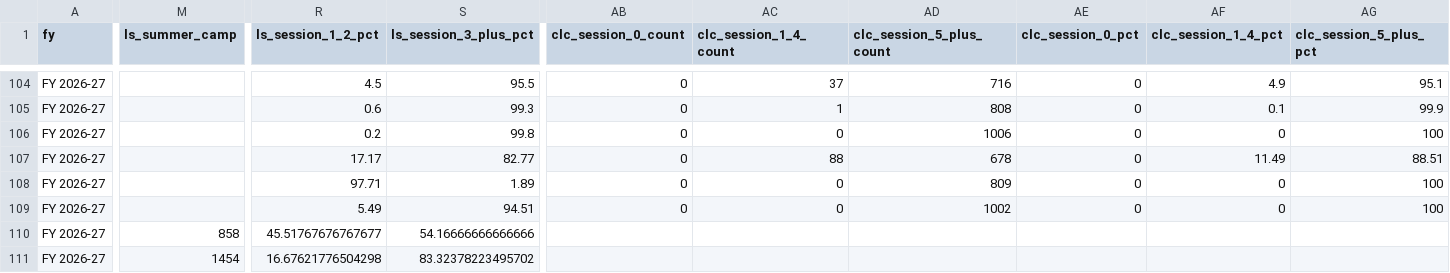
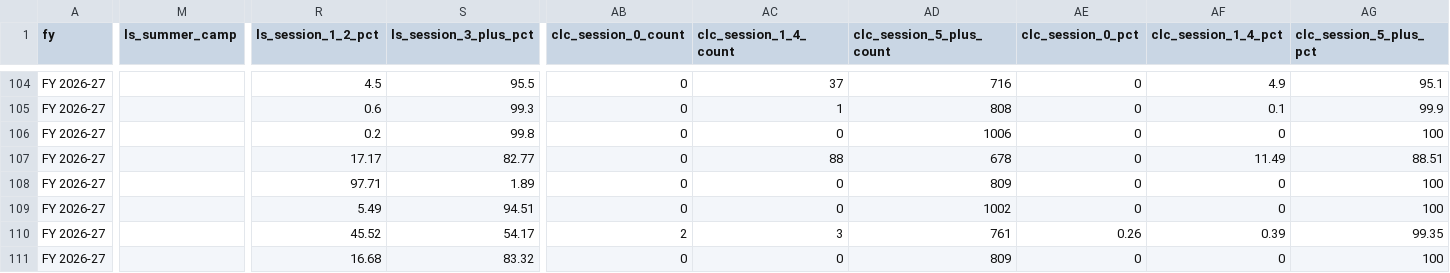
Before and after one commit to impact-mb/jsw-dashboard, a CSV file: data/monthly_data.csv, drawn as a sheet; only a part is shown, gaps mark what is left out; the diff covers the shown part only; the diff names each change by its address in the sheet, - before the commit and + after, or states it on an @@ line.

Commit message:
Fix October 2026 monthly dashboard data

```diff
--- a/data/monthly_data.csv
+++ b/data/monthly_data.csv
-M110 (ls_summer_camp): 858
+M110 (ls_summer_camp): (empty)
-R110 (ls_session_1_2_pct): 45.51767676767677
+R110 (ls_session_1_2_pct): 45.52
-S110 (ls_session_3_plus_pct): 54.16666666666666
+S110 (ls_session_3_plus_pct): 54.17
-AB110 (clc_session_0_count): (empty)
+AB110 (clc_session_0_count): 2
-AC110 (clc_session_1_4_count): (empty)
+AC110 (clc_session_1_4_count): 3
-AD110 (clc_session_5_plus_count): (empty)
+AD110 (clc_session_5_plus_count): 761
-AE110 (clc_session_0_pct): (empty)
+AE110 (clc_session_0_pct): 0.26
-AF110 (clc_session_1_4_pct): (empty)
+AF110 (clc_session_1_4_pct): 0.39
-AG110 (clc_session_5_plus_pct): (empty)
+AG110 (clc_session_5_plus_pct): 99.35
-M111 (ls_summer_camp): 1454
+M111 (ls_summer_camp): (empty)
-R111 (ls_session_1_2_pct): 16.67621776504298
+R111 (ls_session_1_2_pct): 16.68
-S111 (ls_session_3_plus_pct): 83.32378223495702
+S111 (ls_session_3_plus_pct): 83.32
-AB111 (clc_session_0_count): (empty)
+AB111 (clc_session_0_count): 0
-AC111 (clc_session_1_4_count): (empty)
+AC111 (clc_session_1_4_count): 0
-AD111 (clc_session_5_plus_count): (empty)
+AD111 (clc_session_5_plus_count): 809
-AE111 (clc_session_0_pct): (empty)
+AE111 (clc_session_0_pct): 0
-AF111 (clc_session_1_4_pct): (empty)
+AF111 (clc_session_1_4_pct): 0
-AG111 (clc_session_5_plus_pct): (empty)
+AG111 (clc_session_5_plus_pct): 100
```
Also changed, not shown: 74 edited cells elsewhere in this file.
